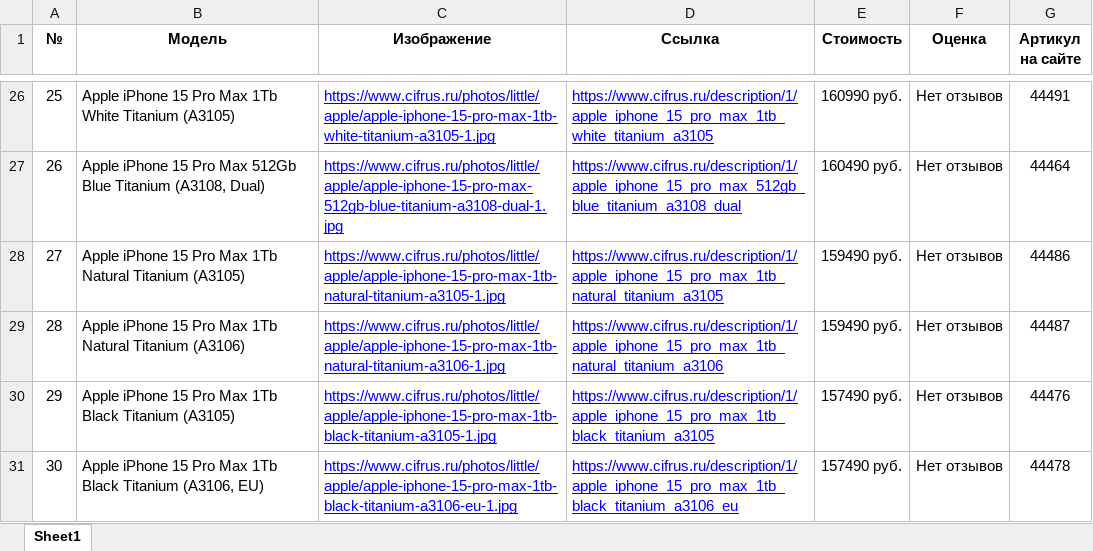
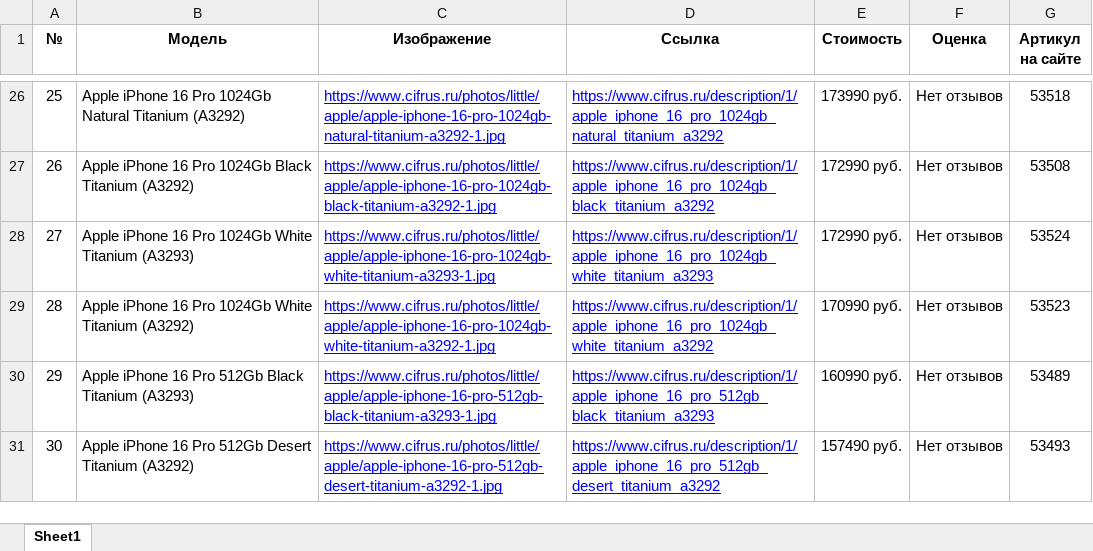
Before and after one commit to Kivi-9/parse_cifrus, an Excel workbook: output.xlsx, sheet Sheet1, drawn as a sheet; only a part is shown, gaps mark what is left out; values as stored, in another font and other column widths than the file's, no borders; the diff covers the shown part only; the diff names each change by its address in the sheet, - before the commit and + after, or states it on an @@ line.

```diff
--- a/output.xlsx (sheet Sheet1)
+++ b/output.xlsx (sheet Sheet1)
-B26 (Модель): Apple iPhone 15 Pro Max 1Tb White Titanium (A3105)
+B26 (Модель): Apple iPhone 16 Pro 1024Gb Natural Titanium (A3292)
-C26 (Изображение): https://www.cifrus.ru/photos/little/apple/apple-iphone-15-pro-max-1tb-white-titanium-a3105-1.jpg
+C26 (Изображение): https://www.cifrus.ru/photos/little/apple/apple-iphone-16-pro-1024gb-natural-titanium-a3292-1.jpg
-D26 (Ссылка): https://www.cifrus.ru/description/1/apple_iphone_15_pro_max_1tb_white_titanium_a3105
+D26 (Ссылка): https://www.cifrus.ru/description/1/apple_iphone_16_pro_1024gb_natural_titanium_a3292
-E26 (Стоимость): 160990 руб.
+E26 (Стоимость): 173990 руб.
-G26 (Артикул на сайте): 44491
+G26 (Артикул на сайте): 53518
-B27 (Модель): Apple iPhone 15 Pro Max 512Gb Blue Titanium (A3108, Dual)
+B27 (Модель): Apple iPhone 16 Pro 1024Gb Black Titanium (A3292)
-C27 (Изображение): https://www.cifrus.ru/photos/little/apple/apple-iphone-15-pro-max-512gb-blue-titanium-a3108-dual-1.jpg
+C27 (Изображение): https://www.cifrus.ru/photos/little/apple/apple-iphone-16-pro-1024gb-black-titanium-a3292-1.jpg
-D27 (Ссылка): https://www.cifrus.ru/description/1/apple_iphone_15_pro_max_512gb_blue_titanium_a3108_dual
+D27 (Ссылка): https://www.cifrus.ru/description/1/apple_iphone_16_pro_1024gb_black_titanium_a3292
-E27 (Стоимость): 160490 руб.
+E27 (Стоимость): 172990 руб.
-G27 (Артикул на сайте): 44464
+G27 (Артикул на сайте): 53508
-B28 (Модель): Apple iPhone 15 Pro Max 1Tb Natural Titanium (A3105)
+B28 (Модель): Apple iPhone 16 Pro 1024Gb White Titanium (A3293)
-C28 (Изображение): https://www.cifrus.ru/photos/little/apple/apple-iphone-15-pro-max-1tb-natural-titanium-a3105-1.jpg
+C28 (Изображение): https://www.cifrus.ru/photos/little/apple/apple-iphone-16-pro-1024gb-white-titanium-a3293-1.jpg
-D28 (Ссылка): https://www.cifrus.ru/description/1/apple_iphone_15_pro_max_1tb_natural_titanium_a3105
+D28 (Ссылка): https://www.cifrus.ru/description/1/apple_iphone_16_pro_1024gb_white_titanium_a3293
-E28 (Стоимость): 159490 руб.
+E28 (Стоимость): 172990 руб.
-G28 (Артикул на сайте): 44486
+G28 (Артикул на сайте): 53524
-B29 (Модель): Apple iPhone 15 Pro Max 1Tb Natural Titanium (A3106)
+B29 (Модель): Apple iPhone 16 Pro 1024Gb White Titanium (A3292)
-C29 (Изображение): https://www.cifrus.ru/photos/little/apple/apple-iphone-15-pro-max-1tb-natural-titanium-a3106-1.jpg
+C29 (Изображение): https://www.cifrus.ru/photos/little/apple/apple-iphone-16-pro-1024gb-white-titanium-a3292-1.jpg
-D29 (Ссылка): https://www.cifrus.ru/description/1/apple_iphone_15_pro_max_1tb_natural_titanium_a3106
+D29 (Ссылка): https://www.cifrus.ru/description/1/apple_iphone_16_pro_1024gb_white_titanium_a3292
-E29 (Стоимость): 159490 руб.
+E29 (Стоимость): 170990 руб.
-G29 (Артикул на сайте): 44487
+G29 (Артикул на сайте): 53523
-B30 (Модель): Apple iPhone 15 Pro Max 1Tb Black Titanium (A3105)
+B30 (Модель): Apple iPhone 16 Pro 512Gb Black Titanium (A3293)
-C30 (Изображение): https://www.cifrus.ru/photos/little/apple/apple-iphone-15-pro-max-1tb-black-titanium-a3105-1.jpg
+C30 (Изображение): https://www.cifrus.ru/photos/little/apple/apple-iphone-16-pro-512gb-black-titanium-a3293-1.jpg
-D30 (Ссылка): https://www.cifrus.ru/description/1/apple_iphone_15_pro_max_1tb_black_titanium_a3105
+D30 (Ссылка): https://www.cifrus.ru/description/1/apple_iphone_16_pro_512gb_black_titanium_a3293
-E30 (Стоимость): 157490 руб.
+E30 (Стоимость): 160990 руб.
-G30 (Артикул на сайте): 44476
+G30 (Артикул на сайте): 53489
-B31 (Модель): Apple iPhone 15 Pro Max 1Tb Black Titanium (A3106, EU)
+B31 (Модель): Apple iPhone 16 Pro 512Gb Desert Titanium (A3292)
-C31 (Изображение): https://www.cifrus.ru/photos/little/apple/apple-iphone-15-pro-max-1tb-black-titanium-a3106-eu-1.jpg
+C31 (Изображение): https://www.cifrus.ru/photos/little/apple/apple-iphone-16-pro-512gb-desert-titanium-a3292-1.jpg
-D31 (Ссылка): https://www.cifrus.ru/description/1/apple_iphone_15_pro_max_1tb_black_titanium_a3106_eu
+D31 (Ссылка): https://www.cifrus.ru/description/1/apple_iphone_16_pro_512gb_desert_titanium_a3292
-G31 (Артикул на сайте): 44478
+G31 (Артикул на сайте): 53493
```
Also changed, not shown: 602 edited cells elsewhere in this sheet, 4 other files.
